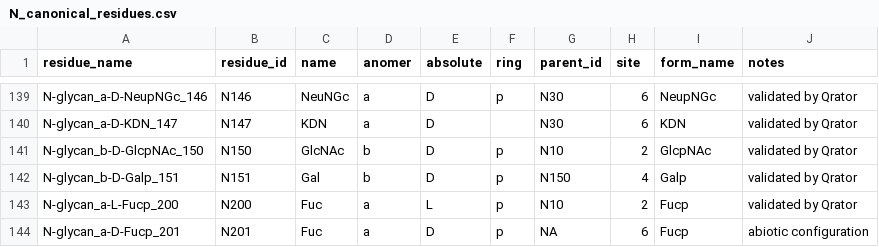
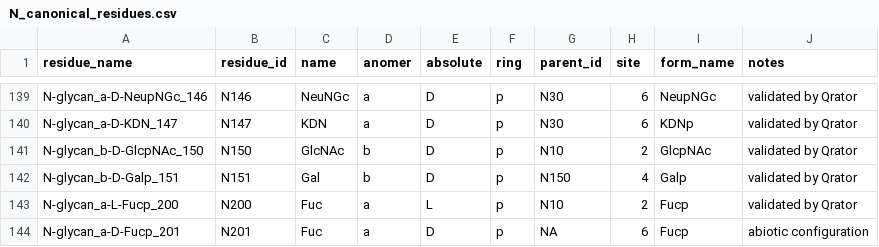
Before and after one commit to glygen-glycan-data/glycoTree, a CSV file: model/N_canonical_residues.csv, drawn as a sheet; only a part is shown, gaps mark what is left out; the diff covers the shown part only; the diff names each change by its address in the sheet, - before the commit and + after, or states it on an @@ line.

```diff
--- a/model/N_canonical_residues.csv
+++ b/model/N_canonical_residues.csv
-F140 (ring): (empty)
+F140 (ring): p
-I140 (form_name): KDN
+I140 (form_name): KDNp
```
Also changed, not shown: 32 edited cells elsewhere in this file, 1 other file.
